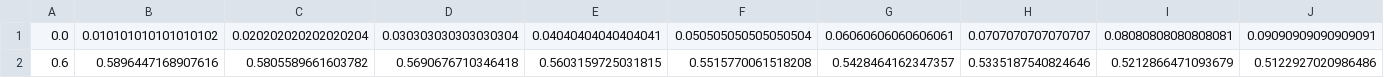
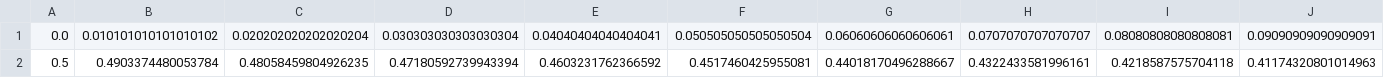
Before and after one commit to iljusderma/bachelorarbeit, a CSV file: rholeft-p2.csv, drawn as a sheet; only a part is shown; removed rows and columns are numbered as before the commit, all else as after; rows hold the shown columns only; the diff names each change by its address in the sheet, - before the commit and + after, or states it on an @@ line.

```diff
--- a/rholeft-p2.csv
+++ b/rholeft-p2.csv
-row 2: 0.6 | 0.5896447168907616 | 0.5805589661603782 | 0.5690676710346418 | 0.5603159725031815 | 0.5515770061518208 | 0.5428464162347357 | 0.5335187540824646 | 0.5212866471093679 | 0.5122927020986486
+row 2: 0.5 | 0.4903374480053784 | 0.48058459804926235 | 0.47180592739943394 | 0.4603231762366592 | 0.4517460425955081 | 0.44018170496288667 | 0.4322433581996161 | 0.4218587575704118 | 0.41174320801014963
```
Also changed, not shown: 11 other files.
